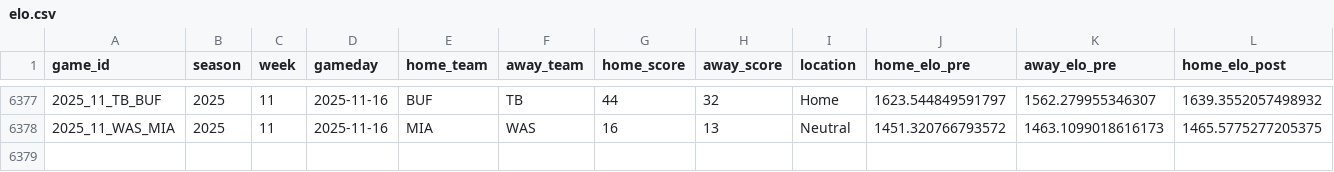
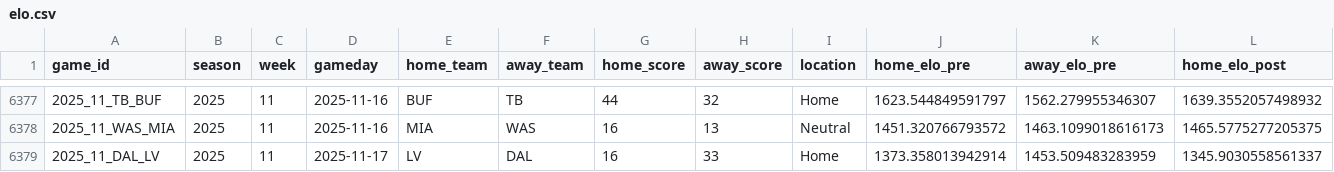
Before and after one commit to TylerPollard410/nflendzonePipeline, a CSV file: artifacts/data-archive/elo/elo.csv, drawn as a sheet; only a part is shown, gaps mark what is left out; rows hold the shown columns only; the diff names each change by its address in the sheet, - before the commit and + after, or states it on an @@ line.

```diff
--- a/artifacts/data-archive/elo/elo.csv
+++ b/artifacts/data-archive/elo/elo.csv
+row 6379: 2025_11_DAL_LV | 2025 | 11 | 2025-11-17 | LV | DAL | 16 | 33 | Home | 1373.358013942914 | 1453.509483283959 | 1345.9030558561337
```
Also changed, not shown: artifacts/data-archive/redzone/redzone.csv, artifacts/data-archive/scores/scores.csv, 56 other files.
